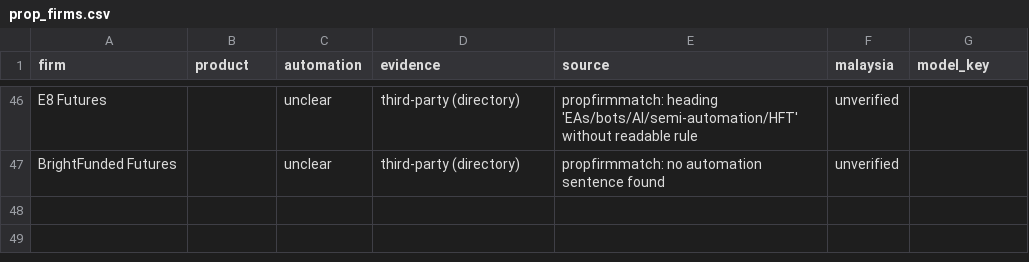
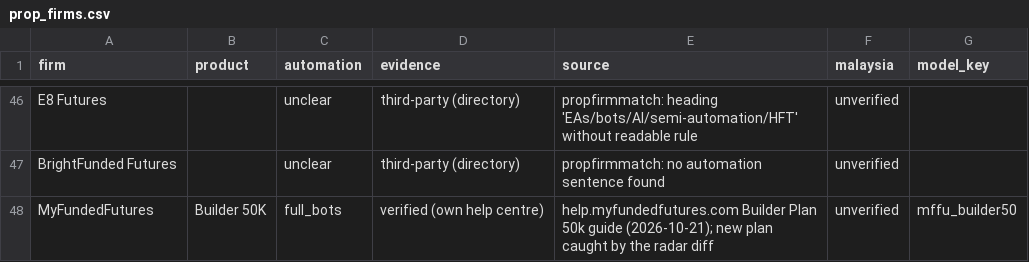
Before and after one commit to onooo641-jpg/LONG-CONVEXITY, a CSV file: docs/radar/prop_firms.csv, drawn as a sheet; only a part is shown, gaps mark what is left out.

```diff
--- a/docs/radar/prop_firms.csv
+++ b/docs/radar/prop_firms.csv
@@ -47 +47,2 @@ E8 Futures,,unclear,third-party (directory),propfirmmatch: heading 'EAs/bots/AI/
 BrightFunded Futures,,unclear,third-party (directory),propfirmmatch: no automation sentence found,unverified,
+MyFundedFutures,Builder 50K,full_bots,verified (own help centre),help.myfundedfutures.com Builder Plan 50k guide (2026-10-21); new plan caught by the radar diff,unverified,mffu_builder50
```
Also changed, not shown: 2 other files.
